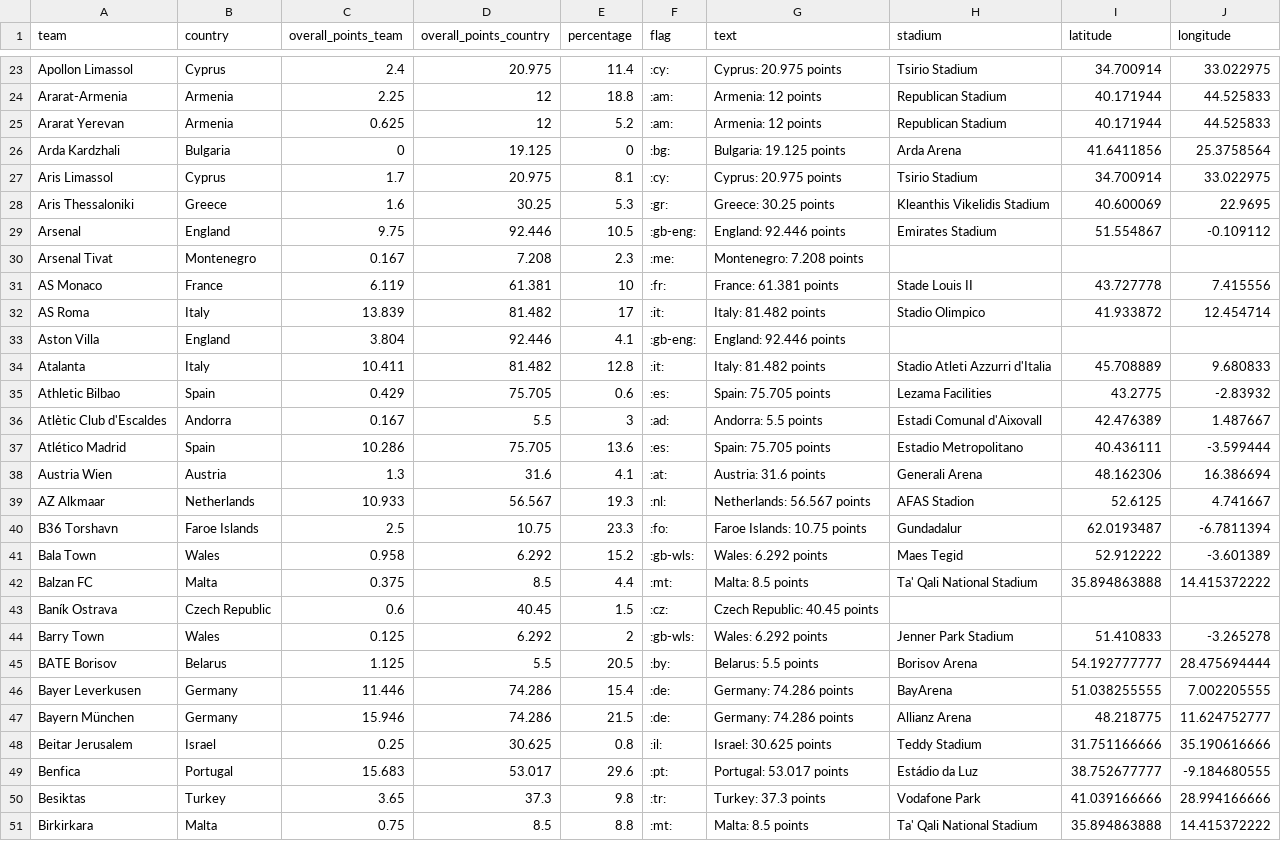
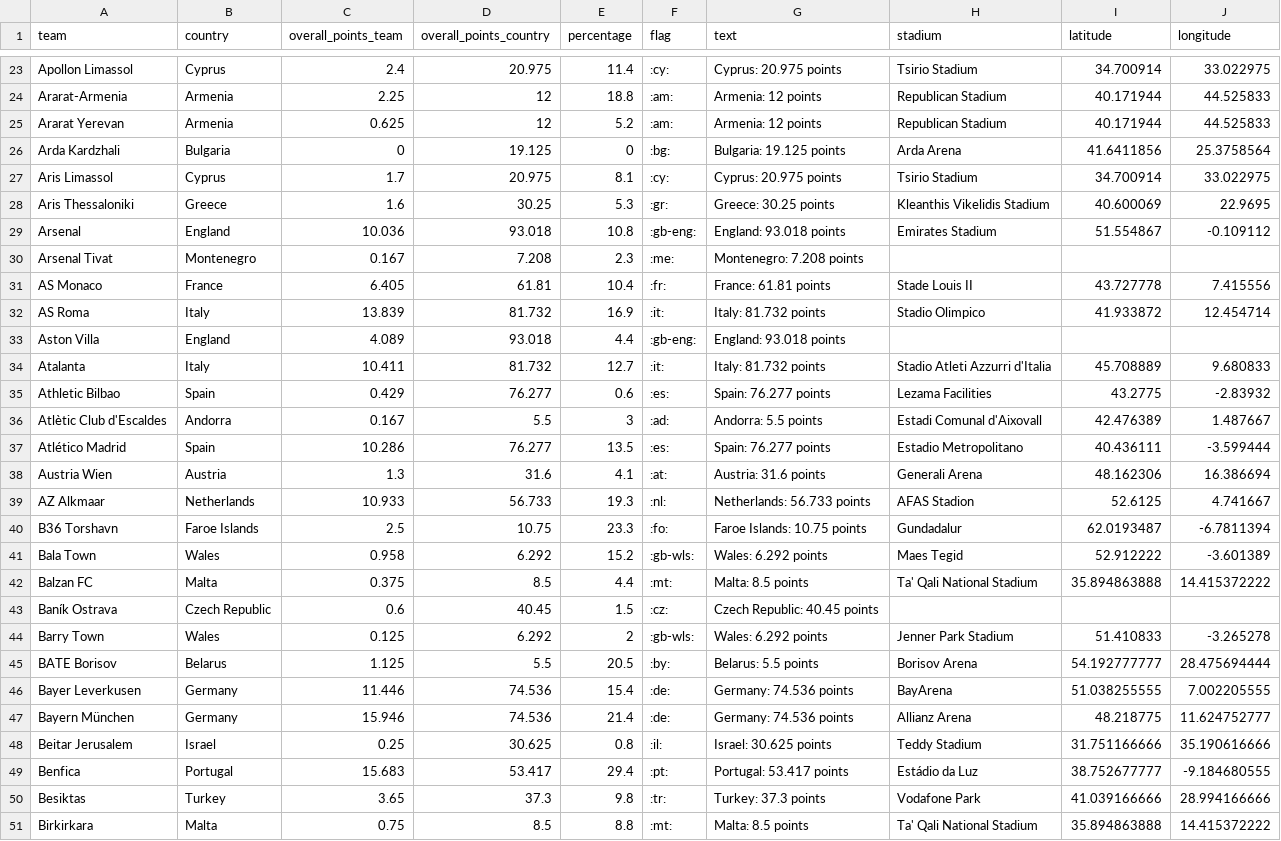
Before and after one commit to swissfootdata/UEFA_Rankings, a CSV file: Output/ranking_map_data_teams.csv, drawn as a sheet; only a part is shown, gaps mark what is left out; the diff covers the shown part only.

```diff
--- a/Output/ranking_map_data_teams.csv
+++ b/Output/ranking_map_data_teams.csv
@@ -28,13 +28,13 @@
 "Aris Thessaloniki","Greece",1.6,30.25,5.3,":gr:","Greece: 30.25 points","Kleanthis Vikelidis Stadium",40.600069,22.9695
-"Arsenal","England",9.75,92.446,10.5,":gb-eng:","England: 92.446 points","Emirates Stadium",51.554867,-0.109112
+"Arsenal","England",10.036,93.018,10.8,":gb-eng:","England: 93.018 points","Emirates Stadium",51.554867,-0.109112
 "Arsenal Tivat","Montenegro",0.167,7.208,2.3,":me:","Montenegro: 7.208 points",,,
-"AS Monaco","France",6.119,61.381,10,":fr:","France: 61.381 points","Stade Louis II",43.727778,7.415556
-"AS Roma","Italy",13.839,81.482,17,":it:","Italy: 81.482 points","Stadio Olimpico",41.933872,12.454714
-"Aston Villa","England",3.804,92.446,4.1,":gb-eng:","England: 92.446 points",,,
-"Atalanta","Italy",10.411,81.482,12.8,":it:","Italy: 81.482 points","Stadio Atleti Azzurri d'Italia",45.708889,9.680833
-"Athletic Bilbao","Spain",0.429,75.705,0.6,":es:","Spain: 75.705 points","Lezama Facilities",43.2775,-2.83932
+"AS Monaco","France",6.405,61.81,10.4,":fr:","France: 61.81 points","Stade Louis II",43.727778,7.415556
+"AS Roma","Italy",13.839,81.732,16.9,":it:","Italy: 81.732 points","Stadio Olimpico",41.933872,12.454714
+"Aston Villa","England",4.089,93.018,4.4,":gb-eng:","England: 93.018 points",,,
+"Atalanta","Italy",10.411,81.732,12.7,":it:","Italy: 81.732 points","Stadio Atleti Azzurri d'Italia",45.708889,9.680833
+"Athletic Bilbao","Spain",0.429,76.277,0.6,":es:","Spain: 76.277 points","Lezama Facilities",43.2775,-2.83932
 "Atlètic Club d'Escaldes","Andorra",0.167,5.5,3,":ad:","Andorra: 5.5 points","Estadi Comunal d'Aixovall",42.476389,1.487667
-"Atlético Madrid","Spain",10.286,75.705,13.6,":es:","Spain: 75.705 points","Estadio Metropolitano",40.436111,-3.599444
+"Atlético Madrid","Spain",10.286,76.277,13.5,":es:","Spain: 76.277 points","Estadio Metropolitano",40.436111,-3.599444
 "Austria Wien","Austria",1.3,31.6,4.1,":at:","Austria: 31.6 points","Generali Arena",48.162306,16.386694
-"AZ Alkmaar","Netherlands",10.933,56.567,19.3,":nl:","Netherlands: 56.567 points","AFAS Stadion",52.6125,4.741667
+"AZ Alkmaar","Netherlands",10.933,56.733,19.3,":nl:","Netherlands: 56.733 points","AFAS Stadion",52.6125,4.741667
 "B36 Torshavn","Faroe Islands",2.5,10.75,23.3,":fo:","Faroe Islands: 10.75 points","Gundadalur",62.0193487,-6.7811394
@@ -45,6 +45,6 @@
 "BATE Borisov","Belarus",1.125,5.5,20.5,":by:","Belarus: 5.5 points","Borisov Arena",54.192777777,28.475694444
-"Bayer Leverkusen","Germany",11.446,74.286,15.4,":de:","Germany: 74.286 points","BayArena",51.038255555,7.002205555
-"Bayern München","Germany",15.946,74.286,21.5,":de:","Germany: 74.286 points","Allianz Arena",48.218775,11.624752777
+"Bayer Leverkusen","Germany",11.446,74.536,15.4,":de:","Germany: 74.536 points","BayArena",51.038255555,7.002205555
+"Bayern München","Germany",15.946,74.536,21.4,":de:","Germany: 74.536 points","Allianz Arena",48.218775,11.624752777
 "Beitar Jerusalem","Israel",0.25,30.625,0.8,":il:","Israel: 30.625 points","Teddy Stadium",31.751166666,35.190616666
-"Benfica","Portugal",15.683,53.017,29.6,":pt:","Portugal: 53.017 points","Estádio da Luz",38.752677777,-9.184680555
+"Benfica","Portugal",15.683,53.417,29.4,":pt:","Portugal: 53.417 points","Estádio da Luz",38.752677777,-9.184680555
 "Besiktas","Turkey",3.65,37.3,9.8,":tr:","Turkey: 37.3 points","Vodafone Park",41.039166666,28.994166666
```
Also changed, not shown: 161 edited cells elsewhere in this file, Output/ranking_map_data_teams_season.csv, Output/ranking_teams_overview.csv, 8 other files.
